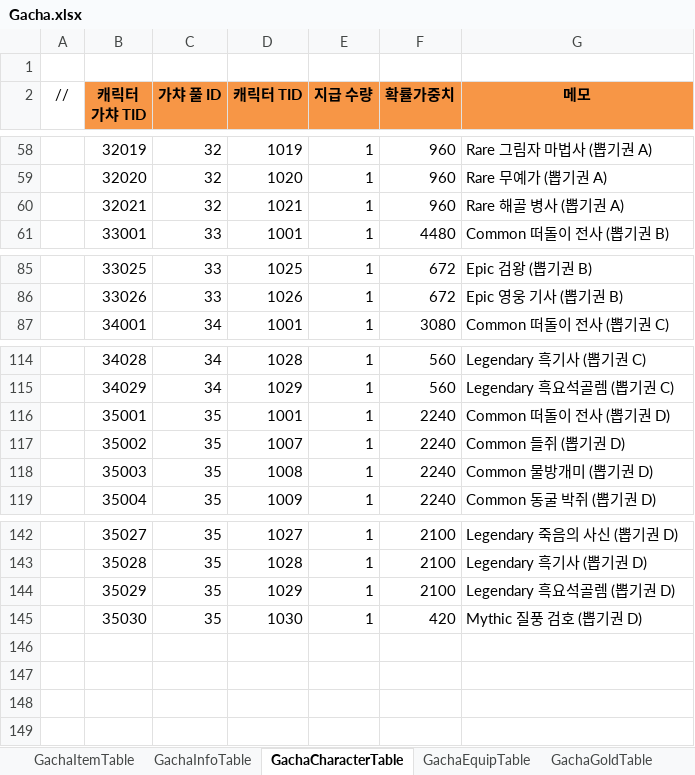
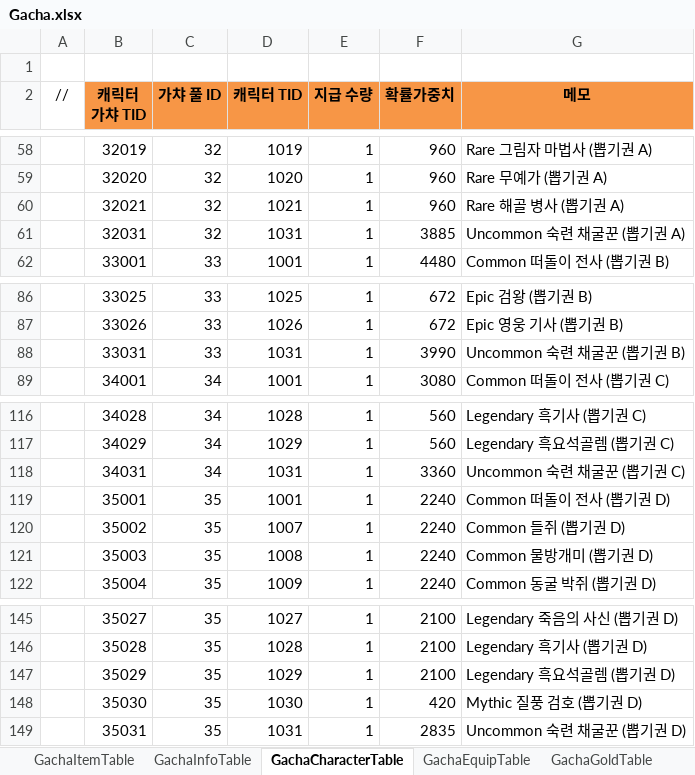
Before and after one commit to JeongTaeWoong99/Windows_simulator, an Excel workbook: GameDesign/Excel/Gacha.xlsx, sheet GachaCharacterTable, drawn as a sheet; only a part is shown, gaps mark what is left out; values as stored, in another font and other column widths than the file's, no borders; the diff names each change by its address in the sheet, - before the commit and + after, or states it on an @@ line.

```diff
--- a/GameDesign/Excel/Gacha.xlsx (sheet GachaCharacterTable)
+++ b/GameDesign/Excel/Gacha.xlsx (sheet GachaCharacterTable)
+row 61:  | 32031 | 32 | 1031 | 1 | 3885 | Uncommon 숙련 채굴꾼 (뽑기권 A)
+row 88:  | 33031 | 33 | 1031 | 1 | 3990 | Uncommon 숙련 채굴꾼 (뽑기권 B)
+row 118:  | 34031 | 34 | 1031 | 1 | 3360 | Uncommon 숙련 채굴꾼 (뽑기권 C)
+row 149:  | 35031 | 35 | 1031 | 1 | 2835 | Uncommon 숙련 채굴꾼 (뽑기권 D)
```
Also changed, not shown: GameDesign/Excel/Character.xlsx, GameDesign/Excel/Localization/Loc_Character.xlsx, 11 other files.
